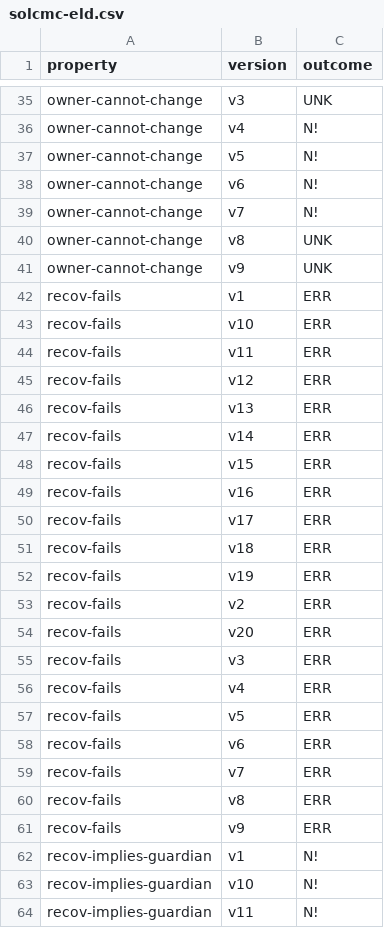
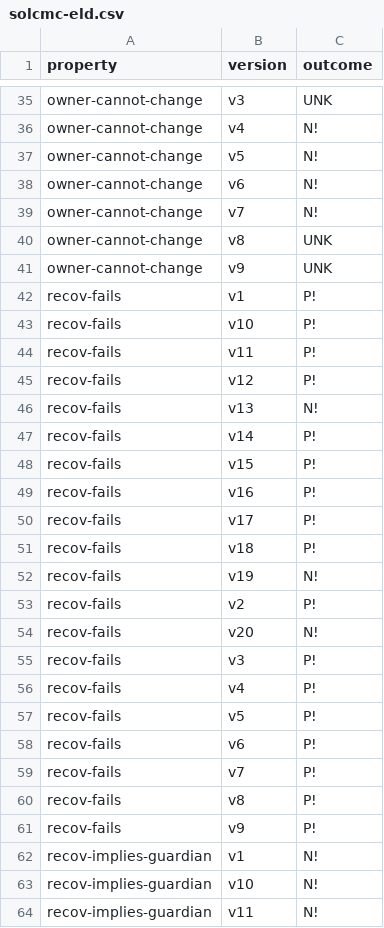
Before and after one commit to Eic17H/contracts-verification-benchmark, a CSV file: contracts/social_recovery_wallet/solcmc-eld.csv, drawn as a sheet; only a part is shown, gaps mark what is left out; the diff covers the shown part only.

Commit message:
Social Recovery Wallet: fix recov-fails.sol, improve recov-succeeds.sol

```diff
--- a/contracts/social_recovery_wallet/solcmc-eld.csv
+++ b/contracts/social_recovery_wallet/solcmc-eld.csv
@@ -41,22 +41,22 @@ owner-cannot-change,v8,UNK
 owner-cannot-change,v9,UNK
-recov-fails,v1,ERR
-recov-fails,v10,ERR
-recov-fails,v11,ERR
-recov-fails,v12,ERR
-recov-fails,v13,ERR
-recov-fails,v14,ERR
-recov-fails,v15,ERR
-recov-fails,v16,ERR
-recov-fails,v17,ERR
-recov-fails,v18,ERR
-recov-fails,v19,ERR
-recov-fails,v2,ERR
-recov-fails,v20,ERR
-recov-fails,v3,ERR
-recov-fails,v4,ERR
-recov-fails,v5,ERR
-recov-fails,v6,ERR
-recov-fails,v7,ERR
-recov-fails,v8,ERR
-recov-fails,v9,ERR
+recov-fails,v1,P!
+recov-fails,v10,P!
+recov-fails,v11,P!
+recov-fails,v12,P!
+recov-fails,v13,N!
+recov-fails,v14,P!
+recov-fails,v15,P!
+recov-fails,v16,P!
+recov-fails,v17,P!
+recov-fails,v18,P!
+recov-fails,v19,N!
+recov-fails,v2,P!
+recov-fails,v20,N!
+recov-fails,v3,P!
+recov-fails,v4,P!
+recov-fails,v5,P!
+recov-fails,v6,P!
+recov-fails,v7,P!
+recov-fails,v8,P!
+recov-fails,v9,P!
 recov-implies-guardian,v1,N!
```
Also changed, not shown: 20 edited cells elsewhere in this file, 3 other files.
